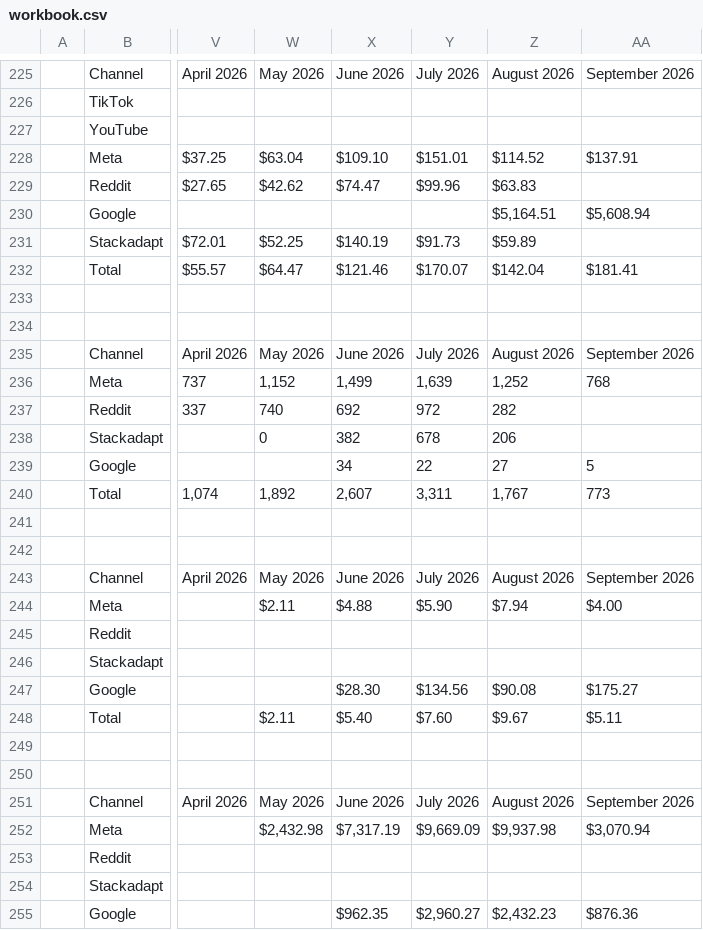
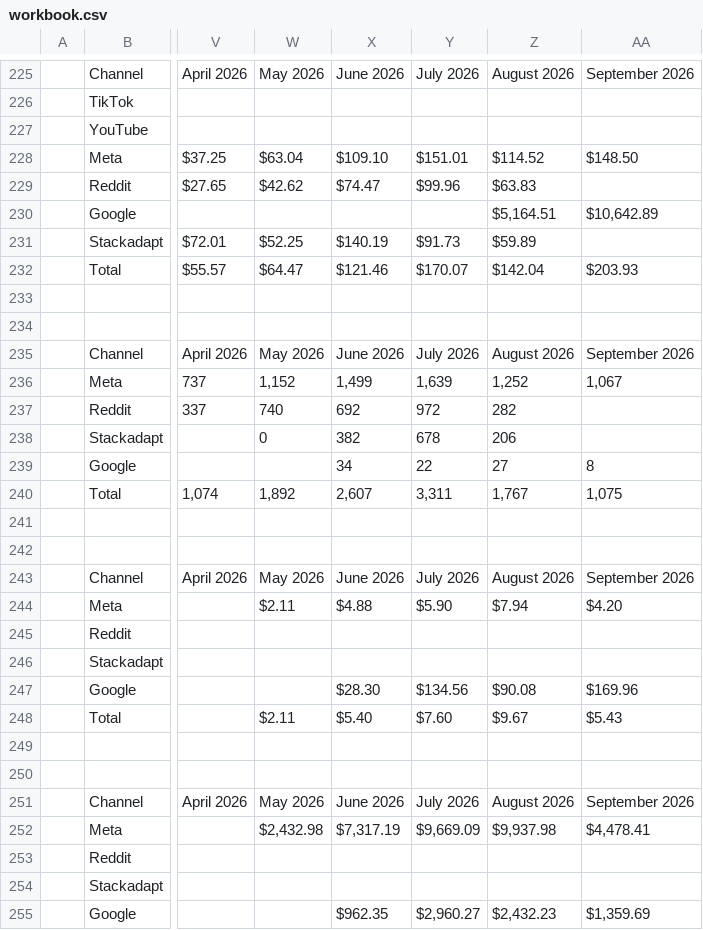
Before and after one commit to Taylortainment/Olead, a CSV file: reports/workbook.csv, drawn as a sheet; only a part is shown, gaps mark what is left out; the diff covers the shown part only; the diff names each change by its address in the sheet, - before the commit and + after, or states it on an @@ line.

```diff
--- a/reports/workbook.csv
+++ b/reports/workbook.csv
-AA228: $137.91
+AA228: $148.50
-AA230: $5,608.94
+AA230: $10,642.89
-AA232: $181.41
+AA232: $203.93
-AA236: 768
+AA236: 1,067
-AA239: 5
+AA239: 8
-AA240: 773
+AA240: 1,075
-AA244: $4.00
+AA244: $4.20
-AA247: $175.27
+AA247: $169.96
-AA248: $5.11
+AA248: $5.43
-AA252: $3,070.94
+AA252: $4,478.41
-AA255: $876.36
+AA255: $1,359.69
```
Also changed, not shown: 62 edited cells elsewhere in this file, data/history.csv, 8 other files.
